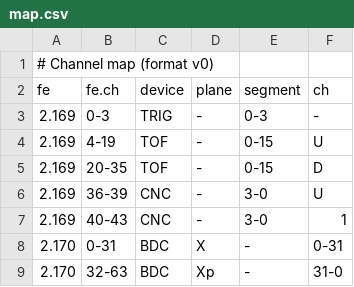
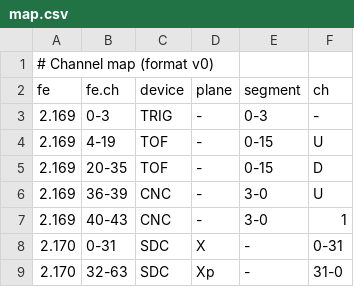
Before and after one commit to knucl/channel-map, a CSV file: examples/map.csv, drawn as a sheet.

```diff
--- a/examples/map.csv
+++ b/examples/map.csv
@@ -7,3 +7,3 @@ fe,    fe.ch,  device, plane, segment, ch
 2.169, 40-43,  CNC,    -,     3-0,     1
-2.170, 0-31,   BDC,    X,     -,       0-31
-2.170, 32-63,  BDC,    Xp,    -,       31-0
+2.170, 0-31,   SDC,    X,     -,       0-31
+2.170, 32-63,  SDC,    Xp,    -,       31-0
```
Also changed, not shown: examples/detectors.csv, examples/map_bad.csv, 1 other file.
